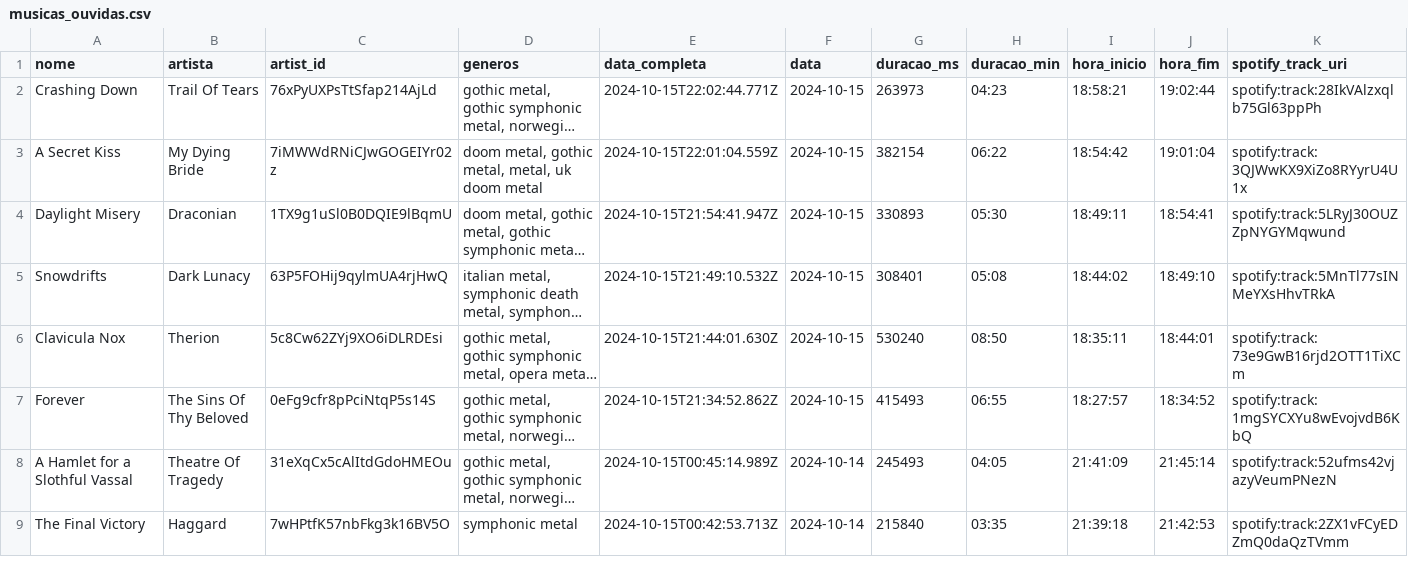
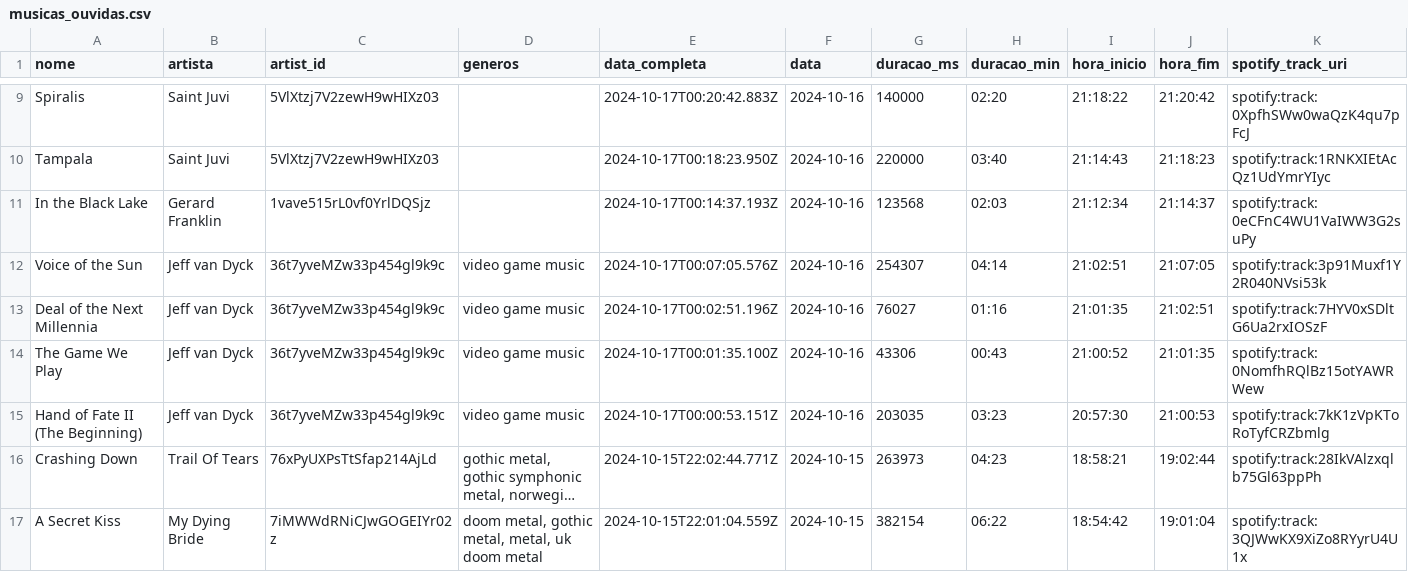
Before and after one commit to Sissaz/spotify, a CSV file: src/assets/musicas_ouvidas.csv, drawn as a sheet; only a part is shown, gaps mark what is left out; the shorter side is filled out with more unchanged rows; long unchanged cells end in …; rows hold the shown columns only; the diff covers the shown part only; the diff names each change by its address in the sheet, - before the commit and + after, or states it on an @@ line.

```diff
--- a/src/assets/musicas_ouvidas.csv
+++ b/src/assets/musicas_ouvidas.csv
+row 9: Spiralis | Saint Juvi | 5VlXtzj7V2zewH9wHIXz03 |  | 2024-10-17T00:20:42.883Z | 2024-10-16 | 140000 | 02:20 | 21:18:22 | 21:20:42 | spotify:track:0XpfhSWw0waQzK4qu7pFcJ
+row 10: Tampala | Saint Juvi | 5VlXtzj7V2zewH9wHIXz03 |  | 2024-10-17T00:18:23.950Z | 2024-10-16 | 220000 | 03:40 | 21:14:43 | 21:18:23 | spotify:track:1RNKXIEtAcQz1UdYmrYIyc
+row 11: In the Black Lake | Gerard Franklin | 1vave515rL0vf0YrlDQSjz |  | 2024-10-17T00:14:37.193Z | 2024-10-16 | 123568 | 02:03 | 21:12:34 | 21:14:37 | spotify:track:0eCFnC4WU1VaIWW3G2suPy
+row 12: Voice of the Sun | Jeff van Dyck | 36t7yveMZw33p454gl9k9c | video game music | 2024-10-17T00:07:05.576Z | 2024-10-16 | 254307 | 04:14 | 21:02:51 | 21:07:05 | spotify:track:3p91Muxf1Y2R040NVsi53k
+row 13: Deal of the Next Millennia | Jeff van Dyck | 36t7yveMZw33p454gl9k9c | video game music | 2024-10-17T00:02:51.196Z | 2024-10-16 | 76027 | 01:16 | 21:01:35 | 21:02:51 | spotify:track:7HYV0xSDltG6Ua2rxIOSzF
+row 14: The Game We Play | Jeff van Dyck | 36t7yveMZw33p454gl9k9c | video game music | 2024-10-17T00:01:35.100Z | 2024-10-16 | 43306 | 00:43 | 21:00:52 | 21:01:35 | spotify:track:0NomfhRQlBz15otYAWRWew
+row 15: Hand of Fate II (The Beginning) | Jeff van Dyck | 36t7yveMZw33p454gl9k9c | video game music | 2024-10-17T00:00:53.151Z | 2024-10-16 | 203035 | 03:23 | 20:57:30 | 21:00:53 | spotify:track:7kK1zVpKToRoTyfCRZbmlg
```
Also changed, not shown: 7 added rows and 2 removed rows elsewhere in this file.
